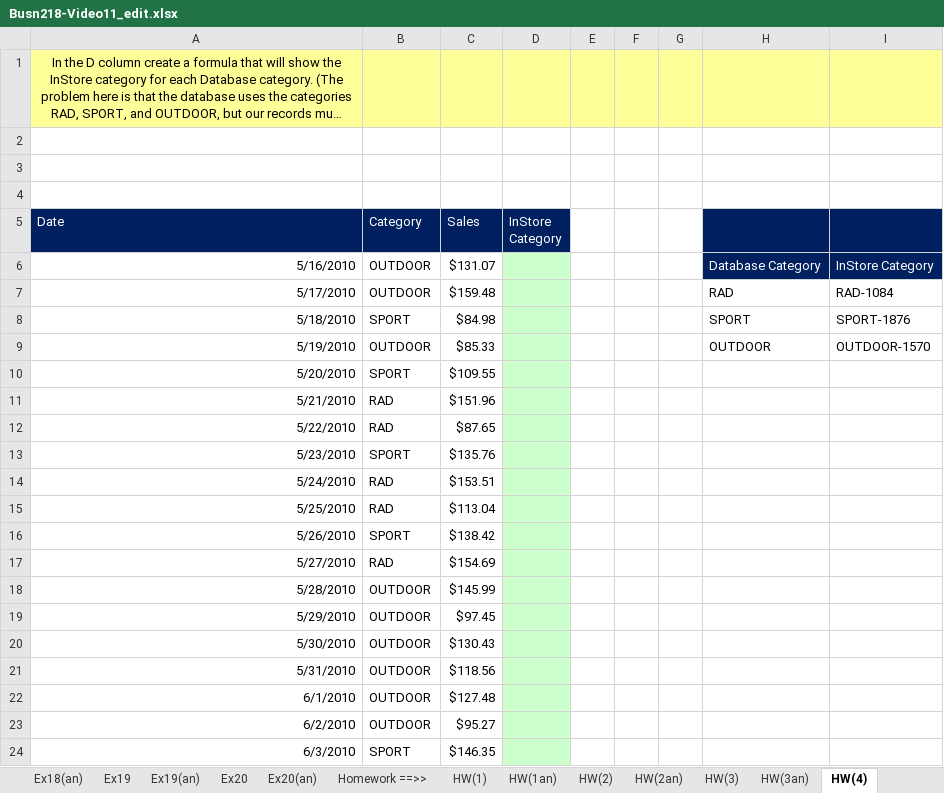
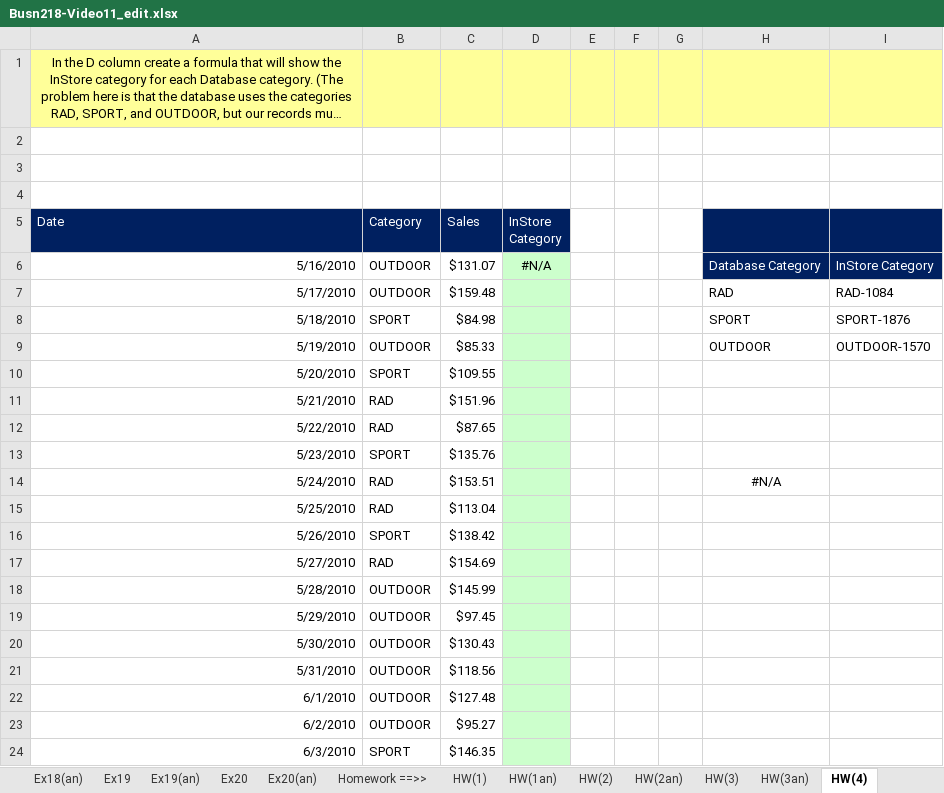
Before and after one commit to Carlene/excel-busn218, an Excel workbook: Busn218-Video11_edit.xlsx, sheet HW(4), drawn as a sheet; long unchanged cells end in …; values as stored, in another font and other column widths than the file's, no borders; the diff names each change by its address in the sheet, - before the commit and + after, or states it on an @@ line.

```diff
--- a/Busn218-Video11_edit.xlsx (sheet HW(4))
+++ b/Busn218-Video11_edit.xlsx (sheet HW(4))
-D6 (InStore Category): (empty)
+D6 (InStore Category): #N/A
-H14: (empty)
+H14: #N/A
```
Also changed, not shown: sheet HW(3), sheet HW(1), sheet HW(2), sheet HW(2an).
